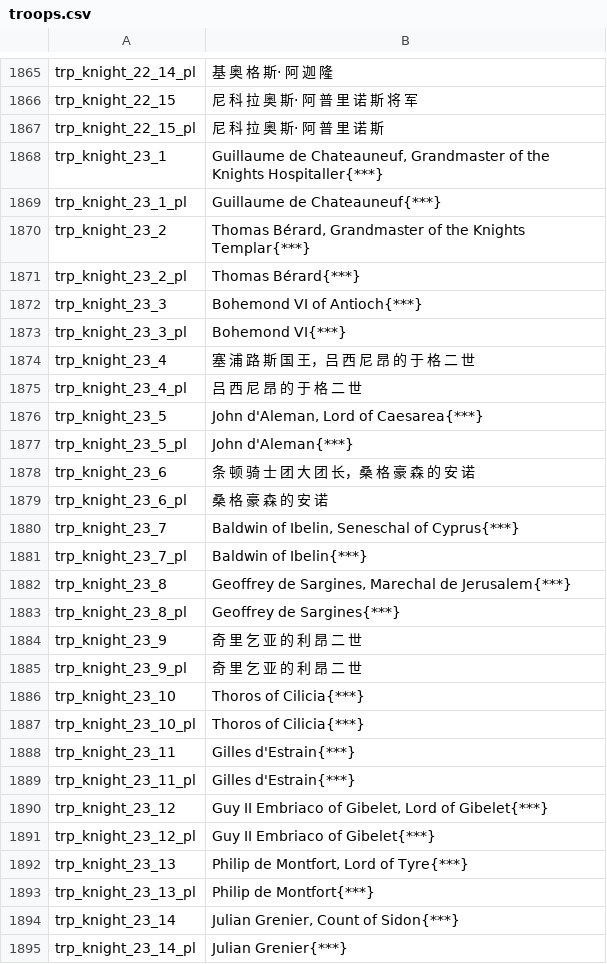
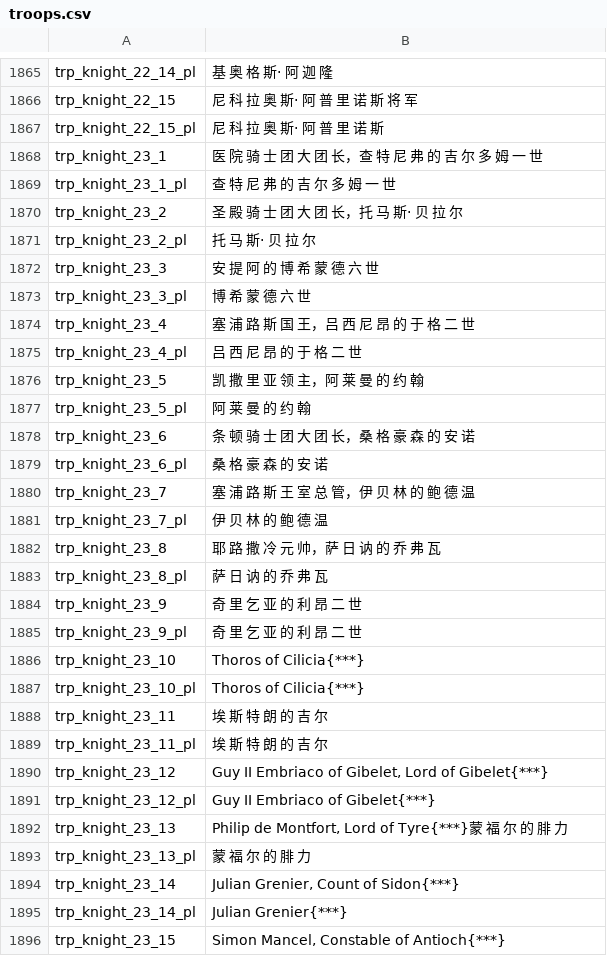
Before and after one commit to zac123456789123/mountblade-ad1257svn-chinese-translation, a CSV file: cns/troops.csv, drawn as a sheet; only a part is shown, gaps mark what is left out; the shorter side is filled out with more unchanged rows; the diff covers the shown part only.

Commit message:
人名汉化：小姐一个，爱尔兰国王若干，以及十字军领主全部，另辅助修改了一个地名

```diff
--- a/cns/troops.csv
+++ b/cns/troops.csv
@@ -1867,18 +1867,18 @@ trp_knight_22_15|尼 科 拉 奥 斯· 阿 普 里 诺 斯 将 军
 trp_knight_22_15_pl|尼 科 拉 奥 斯· 阿 普 里 诺 斯
-trp_knight_23_1|Guillaume de Chateauneuf, Grandmaster of the Knights Hospitaller{***}
-trp_knight_23_1_pl|Guillaume de Chateauneuf{***}
-trp_knight_23_2|Thomas Bérard, Grandmaster of the Knights Templar{***}
-trp_knight_23_2_pl|Thomas Bérard{***}
-trp_knight_23_3|Bohemond VI of Antioch{***}
-trp_knight_23_3_pl|Bohemond VI{***}
+trp_knight_23_1|医 院 骑 士 团 大 团 长，查 特 尼 弗 的 吉 尔 多 姆 一 世
+trp_knight_23_1_pl|查 特 尼 弗 的 吉 尔 多 姆 一 世
+trp_knight_23_2|圣 殿 骑 士 团 大 团 长，托 马 斯· 贝 拉 尔
+trp_knight_23_2_pl|托 马 斯· 贝 拉 尔
+trp_knight_23_3|安 提 阿 的 博 希 蒙 德 六 世
+trp_knight_23_3_pl|博 希 蒙 德 六 世
 trp_knight_23_4|塞 浦 路 斯 国 王，吕 西 尼 昂 的 于 格 二 世
 trp_knight_23_4_pl|吕 西 尼 昂 的 于 格 二 世
-trp_knight_23_5|John d'Aleman, Lord of Caesarea{***}
-trp_knight_23_5_pl|John d'Aleman{***}
+trp_knight_23_5|凯 撒 里 亚 领 主，阿 莱 曼 的 约 翰
+trp_knight_23_5_pl|阿 莱 曼 的 约 翰
 trp_knight_23_6|条 顿 骑 士 团 大 团 长，桑 格 豪 森 的 安 诺
 trp_knight_23_6_pl|桑 格 豪 森 的 安 诺
-trp_knight_23_7|Baldwin of Ibelin, Seneschal of Cyprus{***}
-trp_knight_23_7_pl|Baldwin of Ibelin{***}
-trp_knight_23_8|Geoffrey de Sargines, Marechal de Jerusalem{***}
-trp_knight_23_8_pl|Geoffrey de Sargines{***}
+trp_knight_23_7|塞 浦 路 斯 王 室 总 管，伊 贝 林 的 鲍 德 温
+trp_knight_23_7_pl|伊 贝 林 的 鲍 德 温
+trp_knight_23_8|耶 路 撒 冷 元 帅，萨 日 讷 的 乔 弗 瓦
+trp_knight_23_8_pl|萨 日 讷 的 乔 弗 瓦
 trp_knight_23_9|奇 里 乞 亚 的 利 昂 二 世
@@ -1887,8 +1887,8 @@ trp_knight_23_10|Thoros of Cilicia{***}
 trp_knight_23_10_pl|Thoros of Cilicia{***}
-trp_knight_23_11|Gilles d'Estrain{***}
-trp_knight_23_11_pl|Gilles d'Estrain{***}
+trp_knight_23_11|埃 斯 特 朗 的 吉 尔
+trp_knight_23_11_pl|埃 斯 特 朗 的 吉 尔
 trp_knight_23_12|Guy II Embriaco of Gibelet, Lord of Gibelet{***}
 trp_knight_23_12_pl|Guy II Embriaco of Gibelet{***}
-trp_knight_23_13|Philip de Montfort, Lord of Tyre{***}
-trp_knight_23_13_pl|Philip de Montfort{***}
+trp_knight_23_13|Philip de Montfort, Lord of Tyre{***}蒙 福 尔 的 腓 力
+trp_knight_23_13_pl|蒙 福 尔 的 腓 力
 trp_knight_23_14|Julian Grenier, Count of Sidon{***}
```
Also changed, not shown: 10 edited cells elsewhere in this file.
